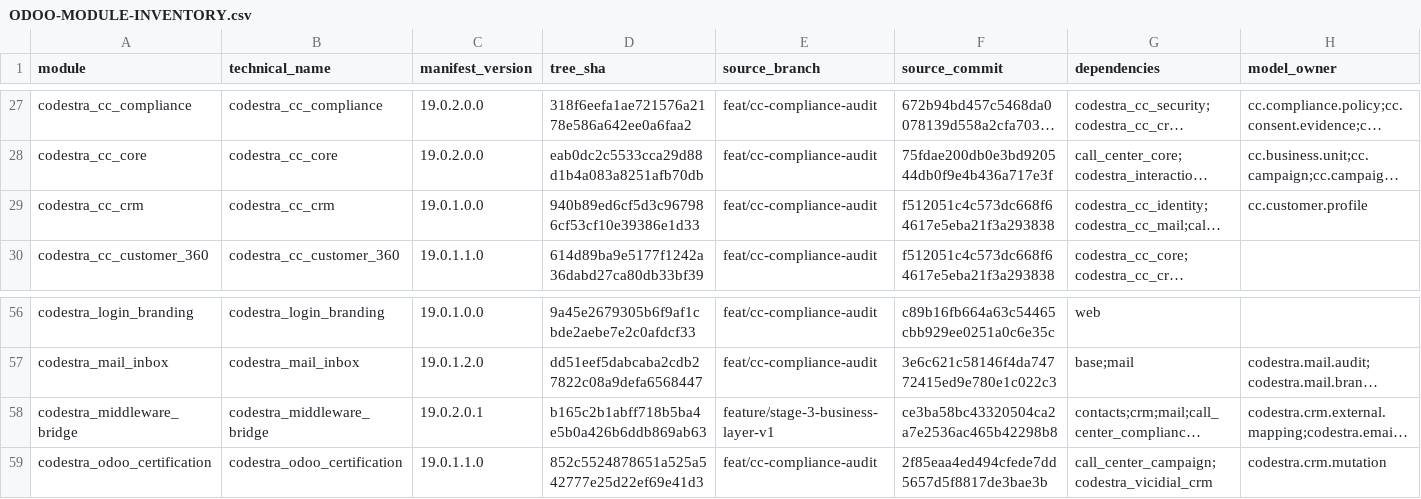
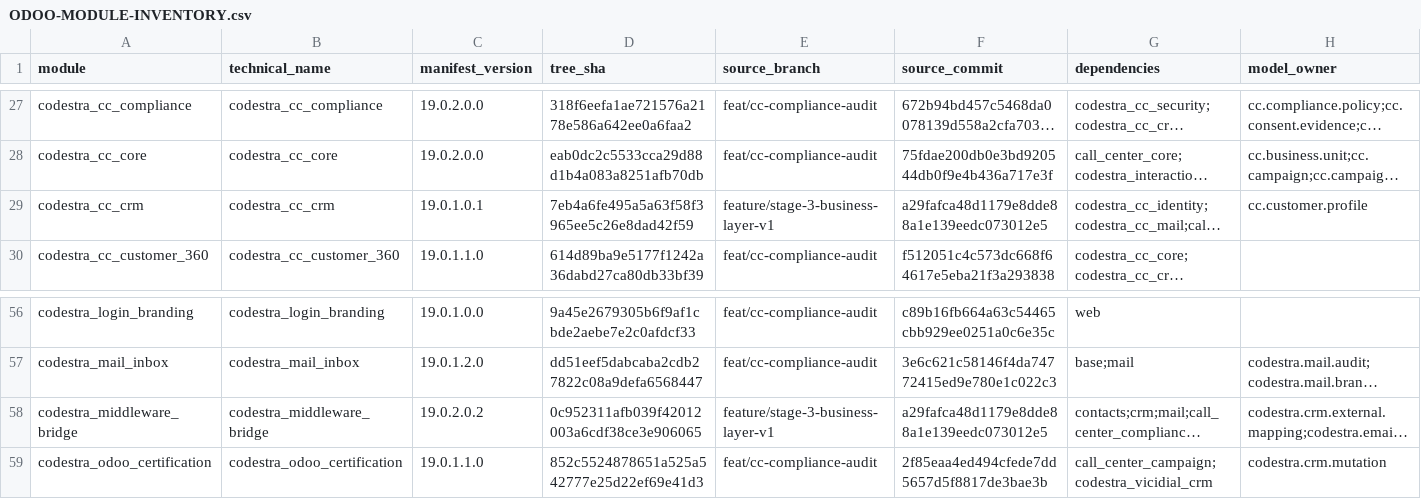
Before and after one commit to appolon1908-hue/Odoo, a CSV file: docs/reconciliation/ODOO-MODULE-INVENTORY.csv, drawn as a sheet; only a part is shown, gaps mark what is left out; long unchanged cells end in …; the diff names each change by its address in the sheet, - before the commit and + after, or states it on an @@ line.

```diff
--- a/docs/reconciliation/ODOO-MODULE-INVENTORY.csv
+++ b/docs/reconciliation/ODOO-MODULE-INVENTORY.csv
-C29 (manifest_version): 19.0.1.0.0
+C29 (manifest_version): 19.0.1.0.1
-D29 (tree_sha): 940b89ed6cf5d3c967986cf53cf10e39386e1d33
+D29 (tree_sha): 7eb4a6fe495a5a63f58f3965ee5c26e8dad42f59
-E29 (source_branch): feat/cc-compliance-audit
+E29 (source_branch): feature/stage-3-business-layer-v1
-F29 (source_commit): f512051c4c573dc668f64617e5eba21f3a293838
+F29 (source_commit): a29fafca48d1179e8dde88a1e139eedc073012e5
-C58 (manifest_version): 19.0.2.0.1
+C58 (manifest_version): 19.0.2.0.2
-D58 (tree_sha): b165c2b1abff718b5ba4e5b0a426b6ddb869ab63
+D58 (tree_sha): 0c952311afb039f42012003a6cdf38ce3e906065
-F58 (source_commit): ce3ba58bc43320504ca2a7e2536ac465b42298b8
+F58 (source_commit): a29fafca48d1179e8dde88a1e139eedc073012e5
```
Also changed, not shown: 5 other files.
